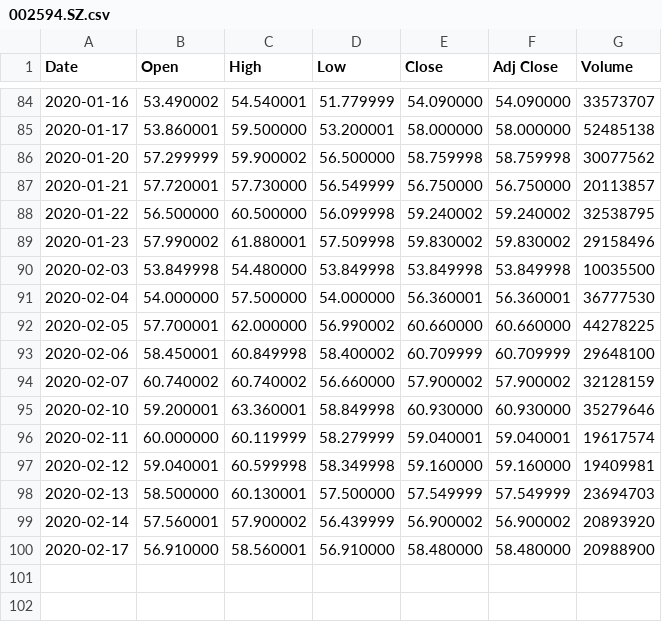
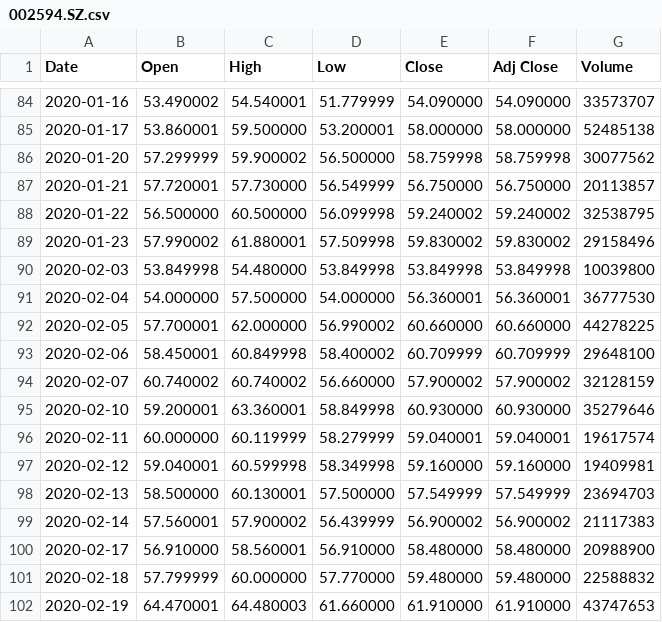
Before and after one commit to z5163449/Trading, a CSV file: chineseStocks/002594.SZ.csv, drawn as a sheet; only a part is shown, gaps mark what is left out.

```diff
--- a/chineseStocks/002594.SZ.csv
+++ b/chineseStocks/002594.SZ.csv
@@ -89,3 +89,3 @@ Date,Open,High,Low,Close,Adj Close,Volume
 2020-01-23,57.990002,61.880001,57.509998,59.830002,59.830002,29158496
-2020-02-03,53.849998,54.480000,53.849998,53.849998,53.849998,10035500
+2020-02-03,53.849998,54.480000,53.849998,53.849998,53.849998,10039800
 2020-02-04,54.000000,57.500000,54.000000,56.360001,56.360001,36777530
@@ -98,3 +98,5 @@ Date,Open,High,Low,Close,Adj Close,Volume
 2020-02-13,58.500000,60.130001,57.500000,57.549999,57.549999,23694703
-2020-02-14,57.560001,57.900002,56.439999,56.900002,56.900002,20893920
+2020-02-14,57.560001,57.900002,56.439999,56.900002,56.900002,21117383
 2020-02-17,56.910000,58.560001,56.910000,58.480000,58.480000,20988900
+2020-02-18,57.799999,60.000000,57.770000,59.480000,59.480000,22588832
+2020-02-19,64.470001,64.480003,61.660000,61.910000,61.910000,43747653
```
Also changed, not shown: chineseStocks/000001.SZ.csv, chineseStocks/002326.SZ.csv, 22 other files.
